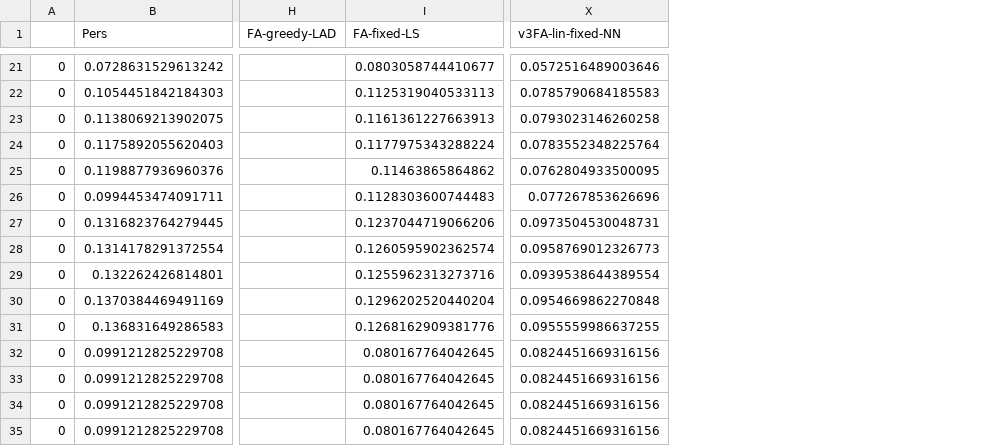
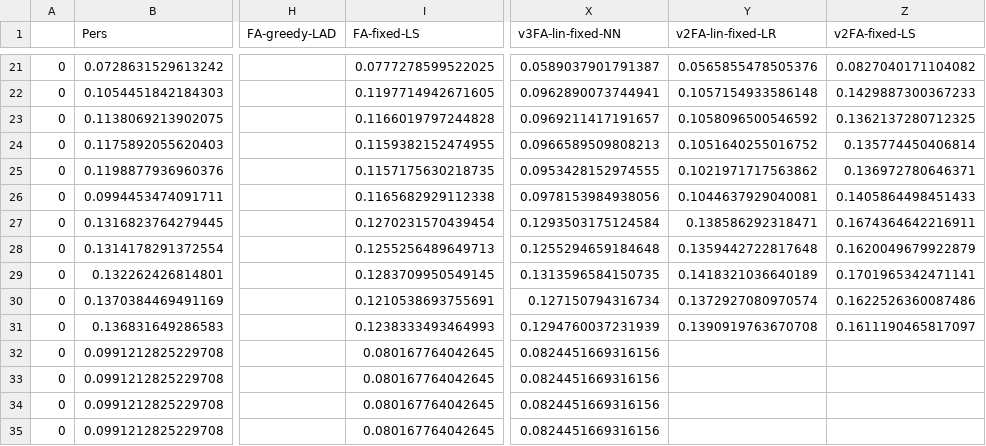
Before and after one commit to akylasstrat/wind-forecast-missing-data, a CSV file: results/15min_Noble Clinton_MCAR_all_RMSE_results_weather.csv, drawn as a sheet; only a part is shown, gaps mark what is left out; the diff covers the shown part only; the diff names each change by its address in the sheet, - before the commit and + after, or states it on an @@ line.

```diff
--- a/results/15min_Noble Clinton_MCAR_all_RMSE_results_weather.csv
+++ b/results/15min_Noble Clinton_MCAR_all_RMSE_results_weather.csv
+column Y (v2FA-lin-fixed-LR), rows 21-31: 0.0565855478505376 | 0.1057154933586148 | 0.1058096500546592 | 0.1051640255016752 | 0.1021971717563862 | 0.1044637929040081 | 0.138586292318471 | 0.1359442722817648 | 0.1418321036640189 | 0.1372927080970574 | 0.1390919763670708
+column Z (v2FA-fixed-LS), rows 21-31: 0.0827040171104082 | 0.1429887300367233 | 0.1362137280712325 | 0.135774450406814 | 0.136972780646371 | 0.1405864498451433 | 0.1674364642216911 | 0.1620049679922879 | 0.1701965342471141 | 0.1622526360087486 | 0.1611190465817097
-I21 (FA-fixed-LS): 0.0803058744410677
+I21 (FA-fixed-LS): 0.0777278599522025
-X21 (v3FA-lin-fixed-NN): 0.0572516489003646
+X21 (v3FA-lin-fixed-NN): 0.0589037901791387
-I22 (FA-fixed-LS): 0.1125319040533113
+I22 (FA-fixed-LS): 0.1197714942671605
-X22 (v3FA-lin-fixed-NN): 0.0785790684185583
+X22 (v3FA-lin-fixed-NN): 0.0962890073744941
-I23 (FA-fixed-LS): 0.1161361227663913
+I23 (FA-fixed-LS): 0.1166019797244828
-X23 (v3FA-lin-fixed-NN): 0.0793023146260258
+X23 (v3FA-lin-fixed-NN): 0.0969211417191657
-I24 (FA-fixed-LS): 0.1177975343288224
+I24 (FA-fixed-LS): 0.1159382152474955
-X24 (v3FA-lin-fixed-NN): 0.0783552348225764
+X24 (v3FA-lin-fixed-NN): 0.0966589509808213
-I25 (FA-fixed-LS): 0.11463865864862
+I25 (FA-fixed-LS): 0.1157175630218735
-X25 (v3FA-lin-fixed-NN): 0.0762804933500095
+X25 (v3FA-lin-fixed-NN): 0.0953428152974555
-I26 (FA-fixed-LS): 0.1128303600744483
+I26 (FA-fixed-LS): 0.1165682929112338
-X26 (v3FA-lin-fixed-NN): 0.077267853626696
+X26 (v3FA-lin-fixed-NN): 0.0978153984938056
-I27 (FA-fixed-LS): 0.1237044719066206
+I27 (FA-fixed-LS): 0.1270231570439454
-X27 (v3FA-lin-fixed-NN): 0.0973504530048731
+X27 (v3FA-lin-fixed-NN): 0.1293503175124584
-I28 (FA-fixed-LS): 0.1260595902362574
+I28 (FA-fixed-LS): 0.1255256489649713
-X28 (v3FA-lin-fixed-NN): 0.0958769012326773
+X28 (v3FA-lin-fixed-NN): 0.1255294659184648
-I29 (FA-fixed-LS): 0.1255962313273716
+I29 (FA-fixed-LS): 0.1283709950549145
-X29 (v3FA-lin-fixed-NN): 0.0939538644389554
+X29 (v3FA-lin-fixed-NN): 0.1313596584150735
-I30 (FA-fixed-LS): 0.1296202520440204
+I30 (FA-fixed-LS): 0.1210538693755691
-X30 (v3FA-lin-fixed-NN): 0.0954669862270848
+X30 (v3FA-lin-fixed-NN): 0.127150794316734
-I31 (FA-fixed-LS): 0.1268162909381776
+I31 (FA-fixed-LS): 0.1238333493464993
-X31 (v3FA-lin-fixed-NN): 0.0955559986637255
+X31 (v3FA-lin-fixed-NN): 0.1294760037231939
```
Also changed, not shown: 38 edited cells elsewhere in this file, results/15min_Noble Clinton_MCAR_1_steps_MAE_results_weather.csv, results/15min_Noble Clinton_MCAR_1_steps_RMSE_results_weather.csv, 14 other files.
